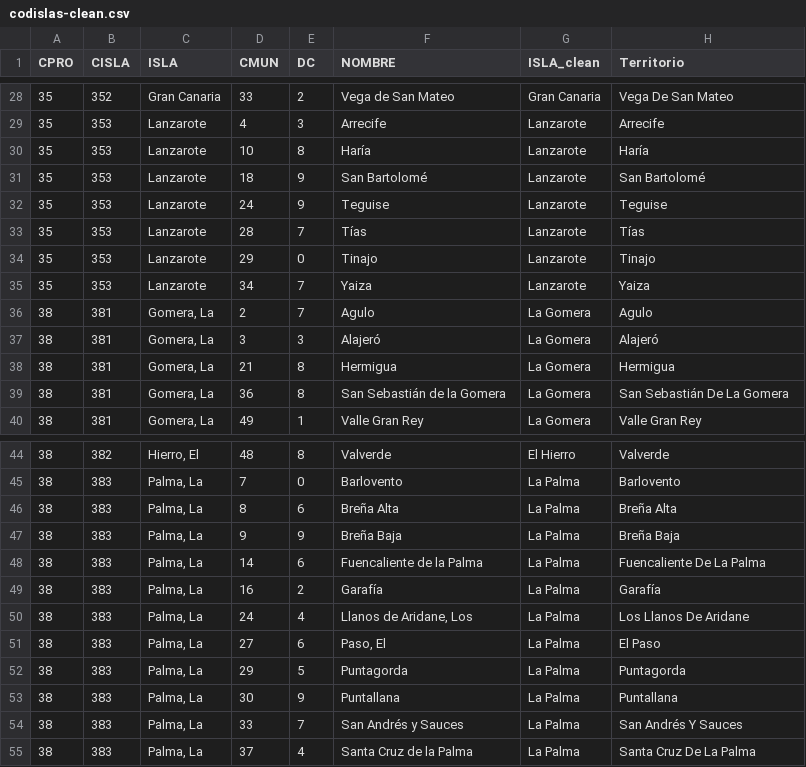
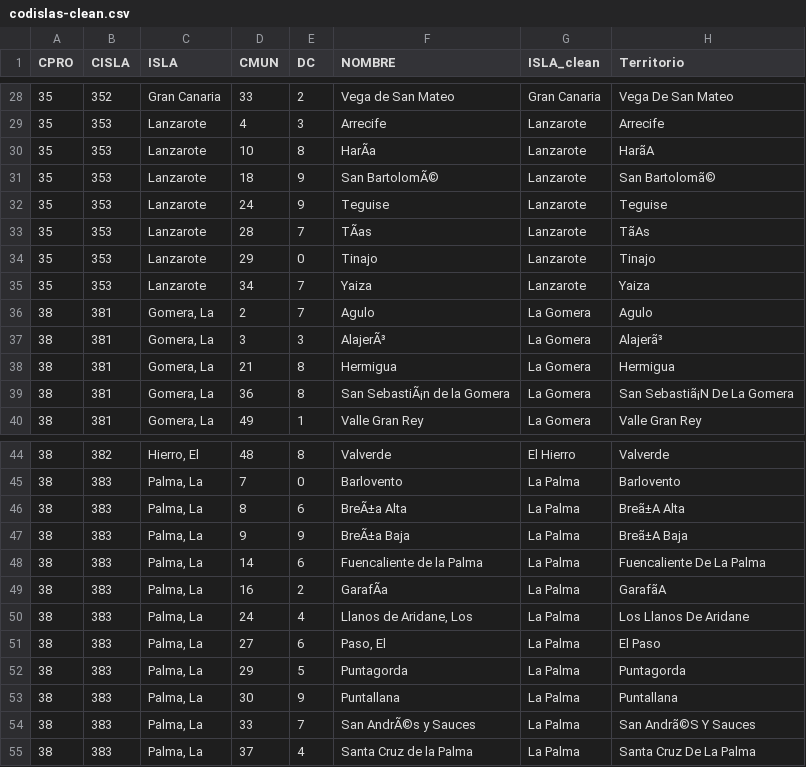
Before and after one commit to alu0101430720/Pr2-Visualizacion, a CSV file: datasets-clean/codislas-clean.csv, drawn as a sheet; only a part is shown, gaps mark what is left out; the diff covers the shown part only; the diff names each change by its address in the sheet, - before the commit and + after, or states it on an @@ line.

```diff
--- a/datasets-clean/codislas-clean.csv
+++ b/datasets-clean/codislas-clean.csv
-F30 (NOMBRE): Haría
+F30 (NOMBRE): HarÃa
-H30 (Territorio): Haría
+H30 (Territorio): HarãA
-F31 (NOMBRE): San Bartolomé
+F31 (NOMBRE): San BartolomÃ©
-H31 (Territorio): San Bartolomé
+H31 (Territorio): San Bartolomã©
-F33 (NOMBRE): Tías
+F33 (NOMBRE): TÃas
-H33 (Territorio): Tías
+H33 (Territorio): TãAs
-F37 (NOMBRE): Alajeró
+F37 (NOMBRE): AlajerÃ³
-H37 (Territorio): Alajeró
+H37 (Territorio): Alajerã³
-F39 (NOMBRE): San Sebastián de la Gomera
+F39 (NOMBRE): San SebastiÃ¡n de la Gomera
-H39 (Territorio): San Sebastián De La Gomera
+H39 (Territorio): San Sebastiã¡N De La Gomera
-F46 (NOMBRE): Breña Alta
+F46 (NOMBRE): BreÃ±a Alta
-H46 (Territorio): Breña Alta
+H46 (Territorio): Breã±A Alta
-F47 (NOMBRE): Breña Baja
+F47 (NOMBRE): BreÃ±a Baja
-H47 (Territorio): Breña Baja
+H47 (Territorio): Breã±A Baja
-F49 (NOMBRE): Garafía
+F49 (NOMBRE): GarafÃa
-H49 (Territorio): Garafía
+H49 (Territorio): GarafãA
-F54 (NOMBRE): San Andrés y Sauces
+F54 (NOMBRE): San AndrÃ©s y Sauces
-H54 (Territorio): San Andrés Y Sauces
+H54 (Territorio): San Andrã©S Y Sauces
```
Also changed, not shown: 26 edited cells elsewhere in this file, 2 other files.
